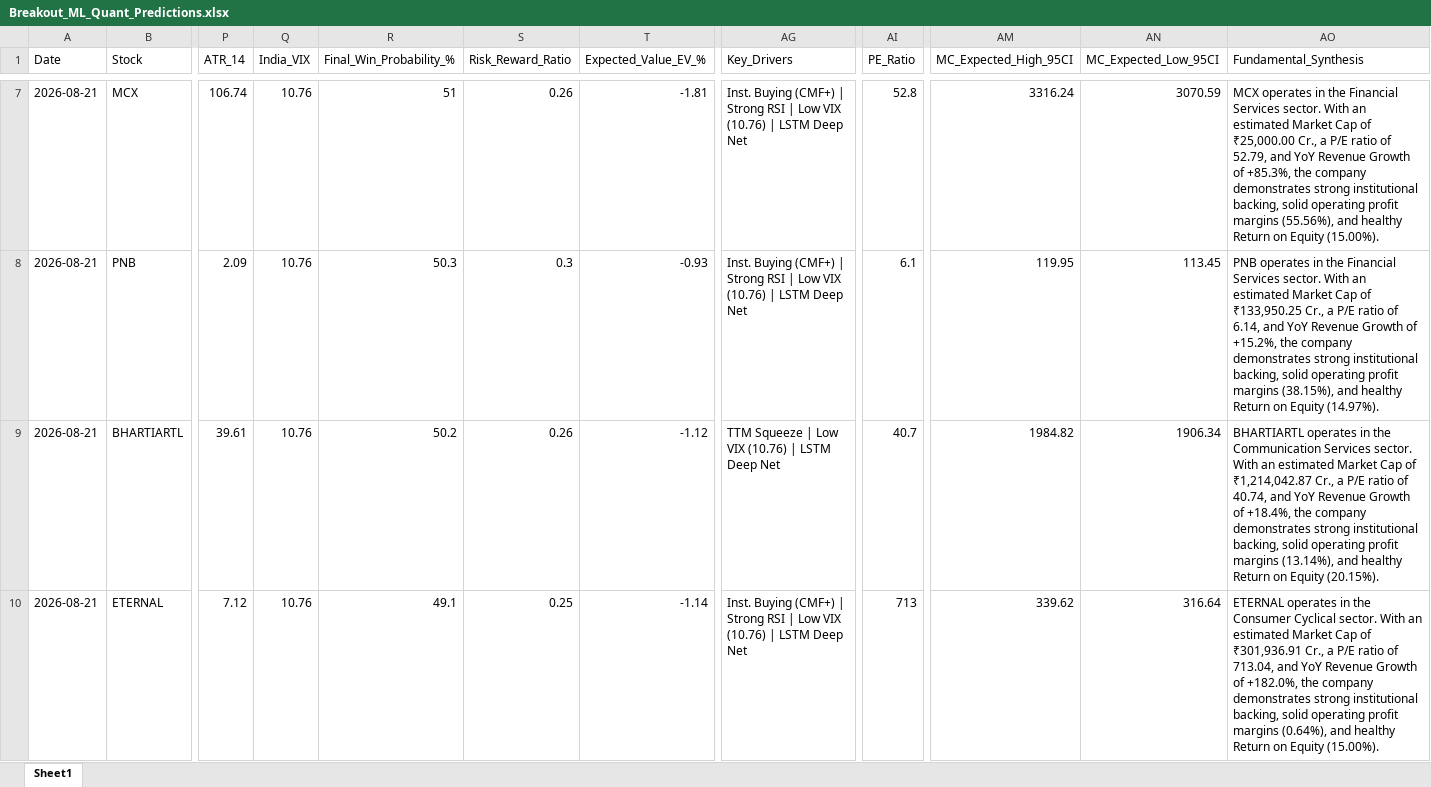
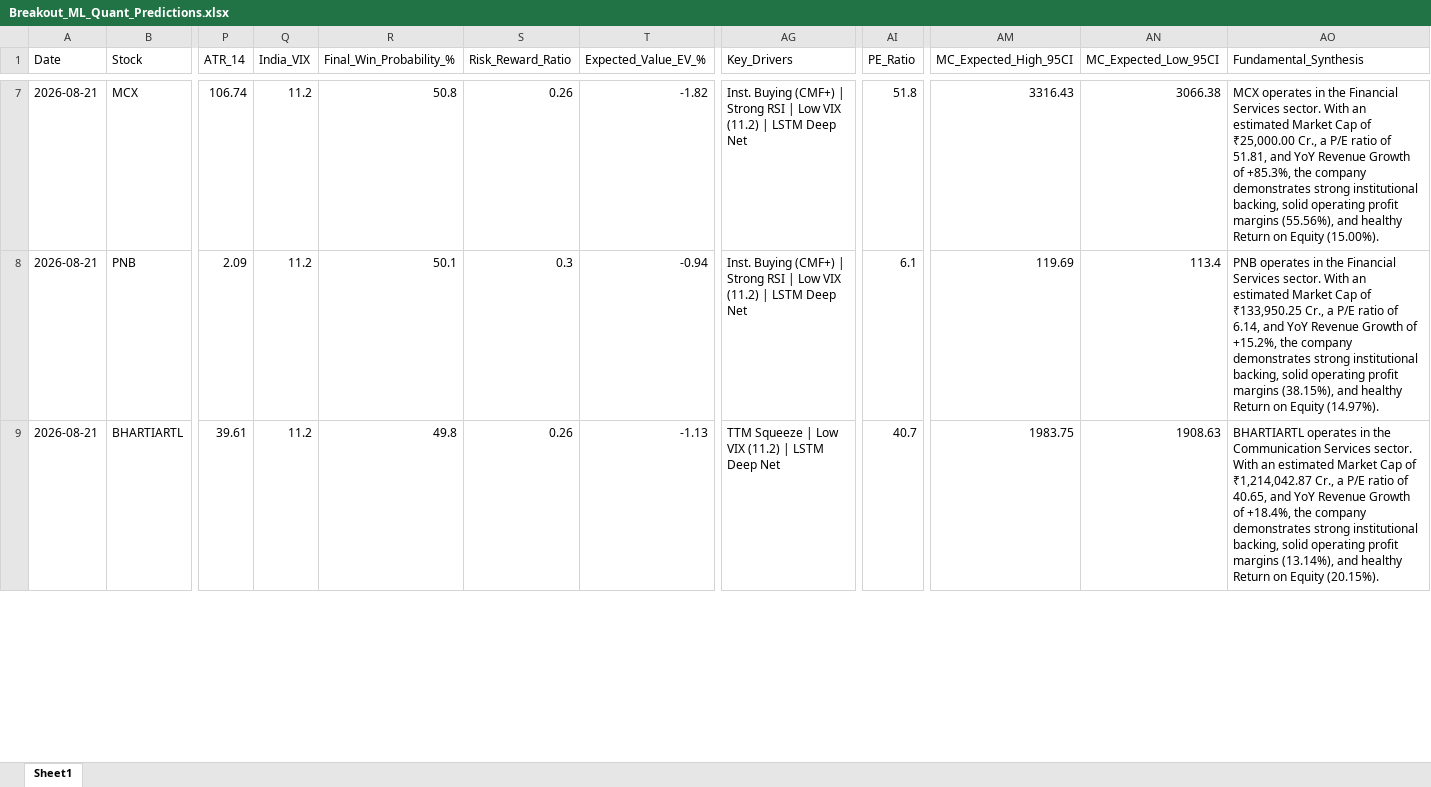
Before and after one commit to chiragkuk24/Final-Stocks, an Excel workbook: Breakout_ML_Quant_Predictions.xlsx, sheet Sheet1, drawn as a sheet; only a part is shown, gaps mark what is left out; values as stored, in another font and other column widths than the file's, no borders; removed rows and columns are numbered as before the commit, all else as after; rows hold the shown columns only; the diff covers the shown part only; the diff names each change by its address in the sheet, - before the commit and + after, or states it on an @@ line.

```diff
--- a/Breakout_ML_Quant_Predictions.xlsx (sheet Sheet1)
+++ b/Breakout_ML_Quant_Predictions.xlsx (sheet Sheet1)
-Q7:Q9 (India_VIX): 10.76
+Q7:Q9 (India_VIX): 11.2
-R7 (Final_Win_Probability_%): 51
+R7 (Final_Win_Probability_%): 50.8
-T7 (Expected_Value_EV_%): -1.81
+T7 (Expected_Value_EV_%): -1.82
-AG7:AG8 (Key_Drivers): …Low VIX (10.76) | LSTM…
+AG7:AG8 (Key_Drivers): …Low VIX (11.2) | LSTM…
-AI7 (PE_Ratio): 52.8
+AI7 (PE_Ratio): 51.8
-AM7 (MC_Expected_High_95CI): 3316.24
+AM7 (MC_Expected_High_95CI): 3316.43
-AN7 (MC_Expected_Low_95CI): 3070.59
+AN7 (MC_Expected_Low_95CI): 3066.38
-AO7 (Fundamental_Synthesis): …ratio of 52.79, and YoY…
+AO7 (Fundamental_Synthesis): …ratio of 51.81, and YoY…
-R8 (Final_Win_Probability_%): 50.3
+R8 (Final_Win_Probability_%): 50.1
-T8 (Expected_Value_EV_%): -0.93
+T8 (Expected_Value_EV_%): -0.94
-AM8 (MC_Expected_High_95CI): 119.95
+AM8 (MC_Expected_High_95CI): 119.69
-AN8 (MC_Expected_Low_95CI): 113.45
+AN8 (MC_Expected_Low_95CI): 113.4
-R9 (Final_Win_Probability_%): 50.2
+R9 (Final_Win_Probability_%): 49.8
-T9 (Expected_Value_EV_%): -1.12
+T9 (Expected_Value_EV_%): -1.13
-AG9 (Key_Drivers): TTM Squeeze | Low VIX (10.76) | LSTM Deep Net
+AG9 (Key_Drivers): TTM Squeeze | Low VIX (11.2) | LSTM Deep Net
-AM9 (MC_Expected_High_95CI): 1984.82
+AM9 (MC_Expected_High_95CI): 1983.75
-AN9 (MC_Expected_Low_95CI): 1906.34
+AN9 (MC_Expected_Low_95CI): 1908.63
-AO9 (Fundamental_Synthesis): …ratio of 40.74, and YoY…
+AO9 (Fundamental_Synthesis): …ratio of 40.65, and YoY…
-row 10: 2026-08-21 | ETERNAL | 7.12 | 10.76 | 49.1 | 0.25 | -1.14 | Inst. Buying (CMF+) | Strong RSI | Low VIX (10.76) | LSTM Deep Net | 713 | 339.62 | 316.64 | ETERNAL operates in the Consumer Cyclical sector. With an estimated Market Cap of ₹301,936.91 Cr., a P/E ratio of 713.04, and YoY Revenue Growth of +182.0%, the company demonstrates strong institutional backing, solid operating profit margins (0.64%), and healthy Return on Equity (15.00%).
```
Also changed, not shown: 3 added rows, 2 removed rows and 100 edited cells elsewhere in this sheet, Final_Breakout_List.xlsx, 2 other files.
